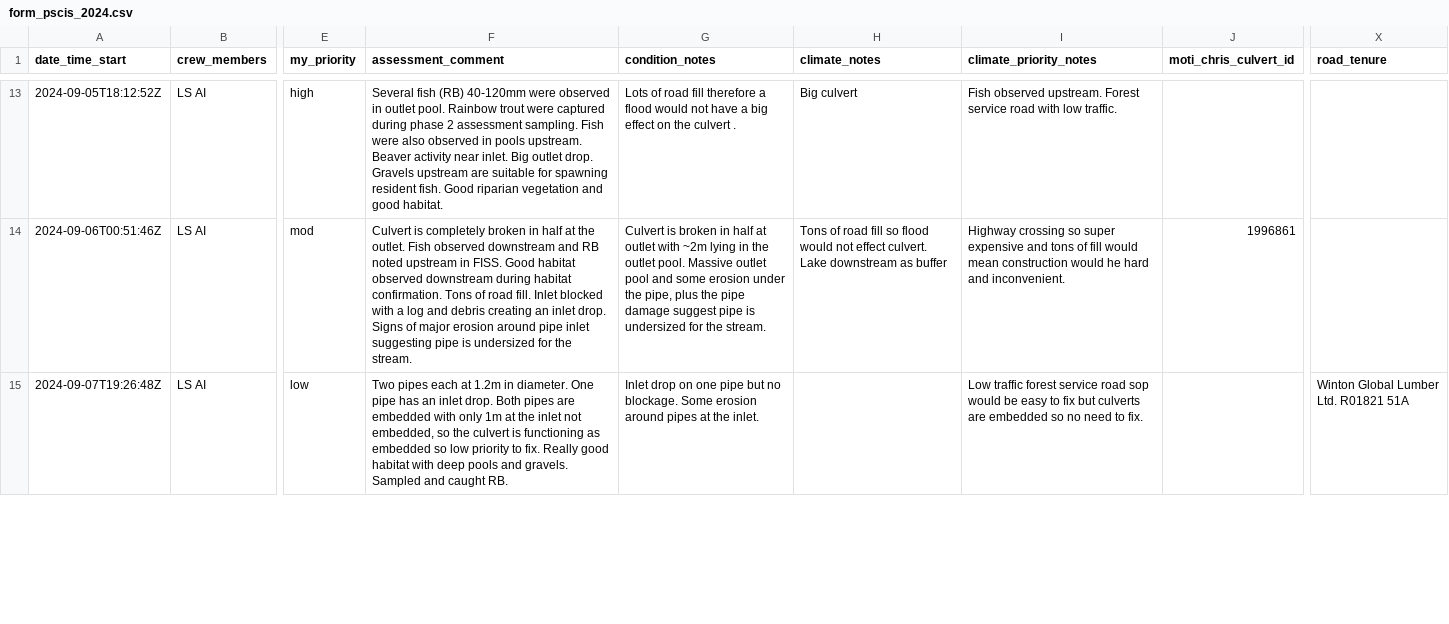
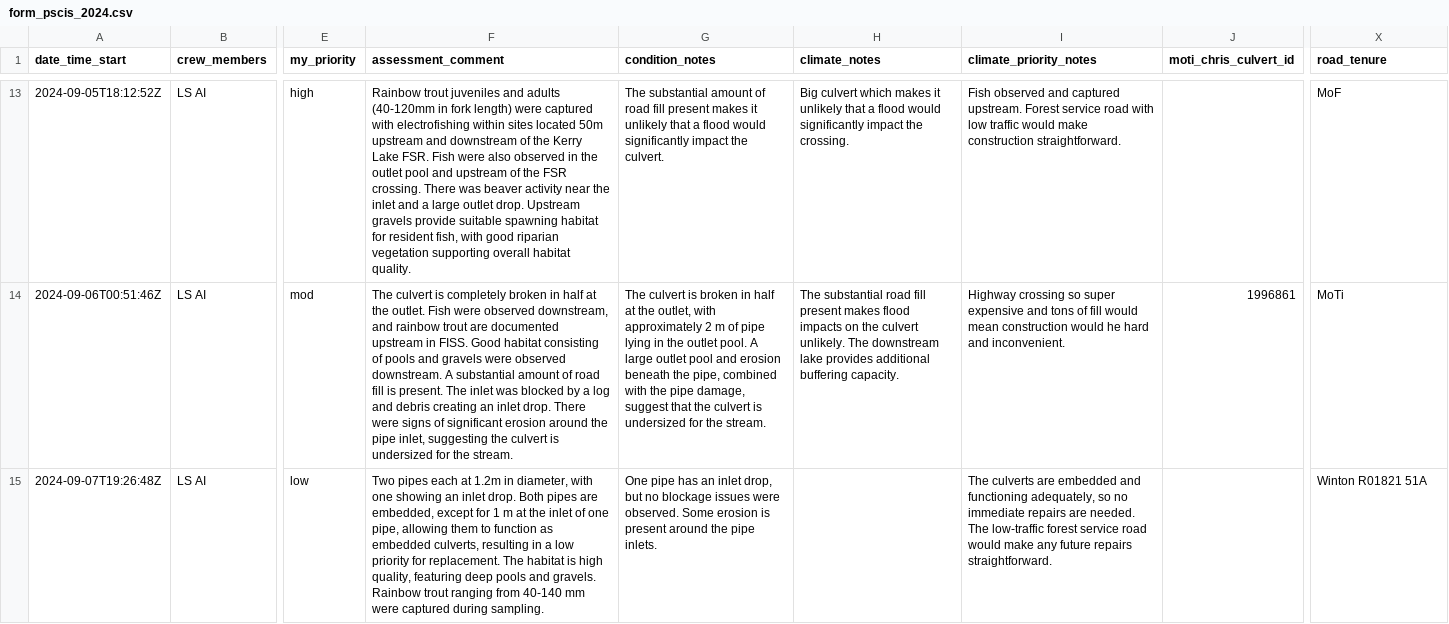
Before and after one commit to NewGraphEnvironment/fish_passage_peace_2024_reporting, a CSV file: data/backup/form_pscis_2024.csv, drawn as a sheet; only a part is shown, gaps mark what is left out; the diff covers the shown part only; the diff names each change by its address in the sheet, - before the commit and + after, or states it on an @@ line.

Commit message:
backups after second round of QA as per https://github.com/NewGraphEnvironment/fish_passage_template_reporting/issues/44

```diff
--- a/data/backup/form_pscis_2024.csv
+++ b/data/backup/form_pscis_2024.csv
-F13 (assessment_comment): Several fish (RB) 40-120mm were observed in outlet pool. Rainbow trout were captured during phase 2 assessment sampling. Fish were also observed in pools upstream. Beaver activity near inlet. Big outlet drop. Gravels upstream are suitable for spawning resident fish. Good riparian vegetation and good habitat.
+F13 (assessment_comment): Rainbow trout juveniles and adults (40-120mm in fork length) were captured with electrofishing within sites located 50m upstream and downstream of the Kerry Lake FSR. Fish were also observed in the outlet pool and upstream of the FSR crossing. There was beaver activity near the inlet and a large outlet drop. Upstream gravels provide suitable spawning habitat for resident fish, with good riparian vegetation supporting overall habitat quality.
-G13 (condition_notes): Lots of road fill therefore a flood would not have a big effect on the culvert .
+G13 (condition_notes): The substantial amount of road fill present makes it unlikely that a flood would significantly impact the culvert.
-H13 (climate_notes): Big culvert
+H13 (climate_notes): Big culvert which makes it unlikely that a flood would significantly impact the crossing.
-I13 (climate_priority_notes): Fish observed upstream. Forest service road with low traffic.
+I13 (climate_priority_notes): Fish observed and captured upstream. Forest service road with low traffic would make construction straightforward.
-X13 (road_tenure): (empty)
+X13 (road_tenure): MoF
-F14 (assessment_comment): Culvert is completely broken in half at the outlet. Fish observed downstream and RB noted upstream in FISS. Good habitat observed downstream during habitat confirmation. Tons of road fill. Inlet blocked with a log and debris creating an inlet drop. Signs of major erosion around pipe inlet suggesting pipe is undersized…
+F14 (assessment_comment): The culvert is completely broken in half at the outlet. Fish were observed downstream, and rainbow trout are documented upstream in FISS. Good habitat consisting of pools and gravels were observed downstream. A substantial amount of road fill is present. The inlet was blocked by a log and debris creating an inlet drop. There were signs of significant erosion around the pipe inlet, suggesting the culvert is undersized…
-G14 (condition_notes): Culvert is broken in half at outlet with ~2m lying in the outlet pool. Massive outlet pool and some erosion under the pipe, plus the pipe damage suggest pipe is undersized…
+G14 (condition_notes): The culvert is broken in half at the outlet, with approximately 2 m of pipe lying in the outlet pool. A large outlet pool and erosion beneath the pipe, combined with the pipe damage, suggest that the culvert is undersized…
-H14 (climate_notes): Tons of road fill so flood would not effect culvert. Lake downstream as buffer
+H14 (climate_notes): The substantial road fill present makes flood impacts on the culvert unlikely. The downstream lake provides additional buffering capacity.
-X14 (road_tenure): (empty)
+X14 (road_tenure): MoTi
-F15 (assessment_comment): …1.2m in diameter. One pipe has an inlet drop. Both pipes are embedded with only 1m at the inlet not embedded, so the culvert is functioning as embedded so low priority to fix. Really good habitat with deep pools and gravels. Sampled and caught RB.
+F15 (assessment_comment): …1.2m in diameter, with one showing an inlet drop. Both pipes are embedded, except for 1 m at the inlet of one pipe, allowing them to function as embedded culverts, resulting in a low priority for replacement. The habitat is high quality, featuring deep pools and gravels. Rainbow trout ranging from 40-140 mm were captured during sampling.
-G15 (condition_notes): Inlet drop on one pipe but no blockage. Some erosion around pipes at the inlet.
+G15 (condition_notes): One pipe has an inlet drop, but no blockage issues were observed. Some erosion is present around the pipe inlets.
-I15 (climate_priority_notes): Low traffic forest service road sop would be easy to fix but culverts are embedded so no need to fix.
+I15 (climate_priority_notes): The culverts are embedded and functioning adequately, so no immediate repairs are needed. The low-traffic forest service road would make any future repairs straightforward.
-X15 (road_tenure): Winton Global Lumber Ltd. R01821 51A
+X15 (road_tenure): Winton R01821 51A
```
Also changed, not shown: 41 edited cells elsewhere in this file, 1 other file.
